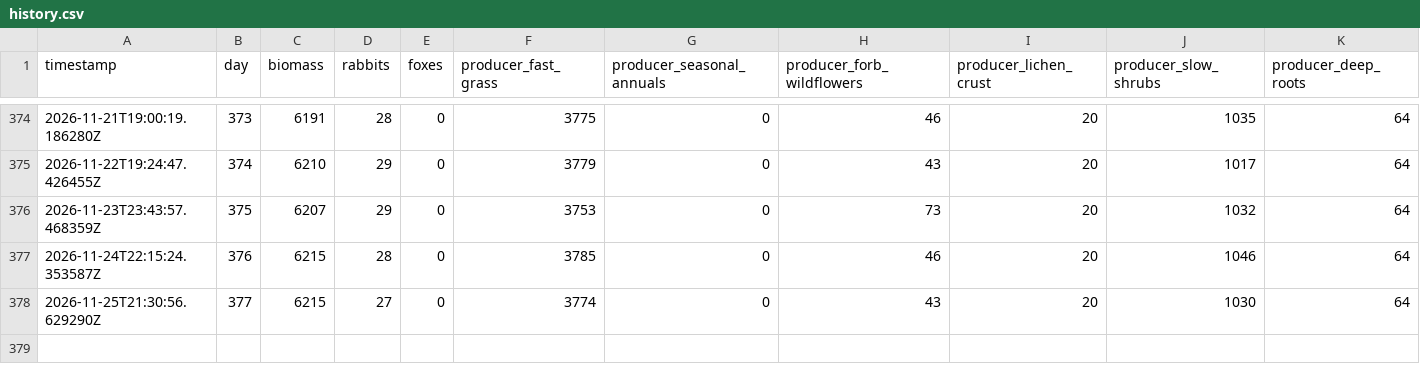
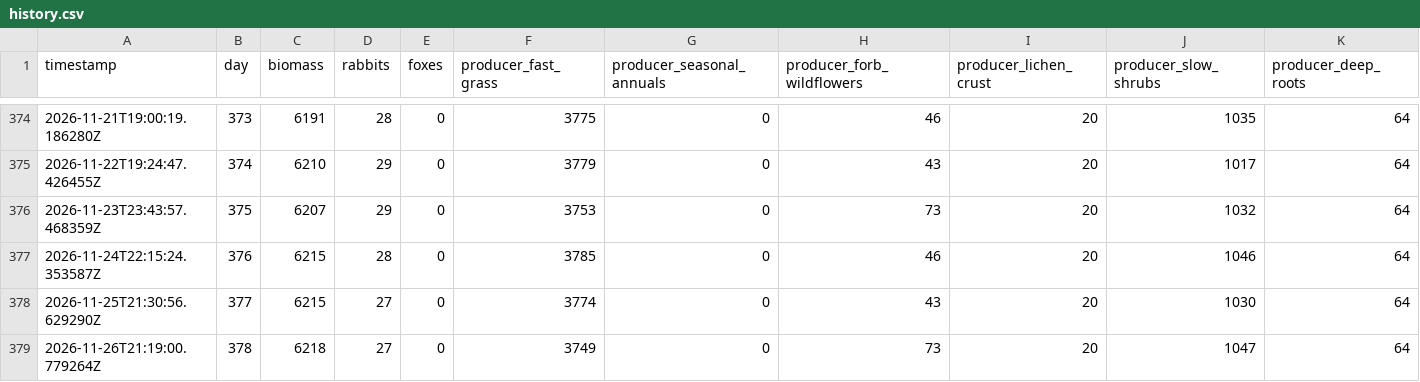
Before and after one commit to david-wolgemuth/patient-world, a CSV file: worlds/prod/history.csv, drawn as a sheet; only a part is shown, gaps mark what is left out; rows hold the shown columns only; the diff names each change by its address in the sheet, - before the commit and + after, or states it on an @@ line.

Commit message:
[prod] Day 378

```diff
--- a/worlds/prod/history.csv
+++ b/worlds/prod/history.csv
+row 379: 2026-11-26T21:19:00.779264Z | 378 | 6218 | 27 | 0 | 3749 | 0 | 73 | 20 | 1047 | 64
```
Also changed, not shown: 3 other files.
